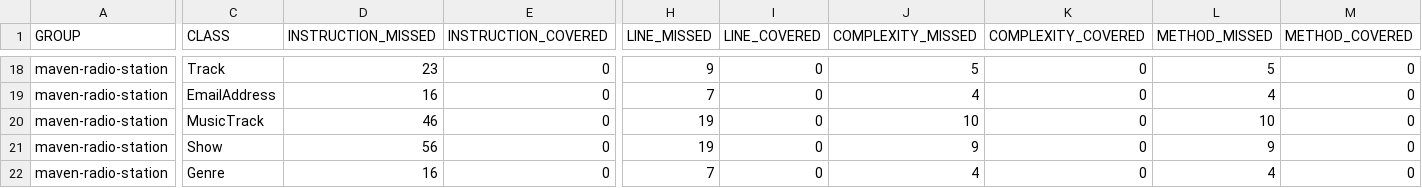
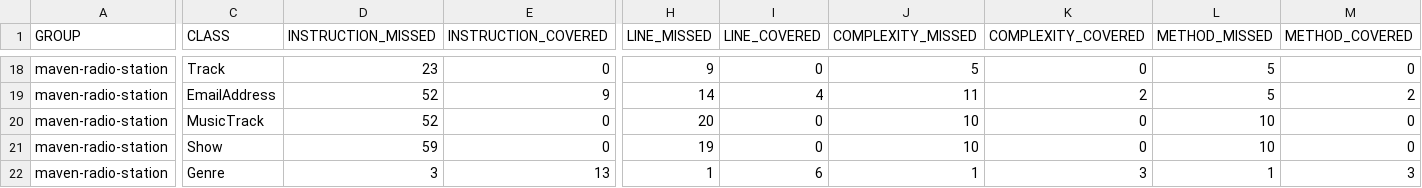
Before and after one commit to dmermigkas/radio, a CSV file: target/site/jacoco/jacoco.csv, drawn as a sheet; only a part is shown, gaps mark what is left out; the diff covers the shown part only; the diff names each change by its address in the sheet, - before the commit and + after, or states it on an @@ line.

```diff
--- a/target/site/jacoco/jacoco.csv
+++ b/target/site/jacoco/jacoco.csv
-D19 (INSTRUCTION_MISSED): 16
+D19 (INSTRUCTION_MISSED): 52
-E19 (INSTRUCTION_COVERED): 0
+E19 (INSTRUCTION_COVERED): 9
-H19 (LINE_MISSED): 7
+H19 (LINE_MISSED): 14
-I19 (LINE_COVERED): 0
+I19 (LINE_COVERED): 4
-J19 (COMPLEXITY_MISSED): 4
+J19 (COMPLEXITY_MISSED): 11
-K19 (COMPLEXITY_COVERED): 0
+K19 (COMPLEXITY_COVERED): 2
-L19 (METHOD_MISSED): 4
+L19 (METHOD_MISSED): 5
-M19 (METHOD_COVERED): 0
+M19 (METHOD_COVERED): 2
-D20 (INSTRUCTION_MISSED): 46
+D20 (INSTRUCTION_MISSED): 52
-H20 (LINE_MISSED): 19
+H20 (LINE_MISSED): 20
-D21 (INSTRUCTION_MISSED): 56
+D21 (INSTRUCTION_MISSED): 59
-J21 (COMPLEXITY_MISSED): 9
+J21 (COMPLEXITY_MISSED): 10
-L21 (METHOD_MISSED): 9
+L21 (METHOD_MISSED): 10
-D22 (INSTRUCTION_MISSED): 16
+D22 (INSTRUCTION_MISSED): 3
-E22 (INSTRUCTION_COVERED): 0
+E22 (INSTRUCTION_COVERED): 13
-H22 (LINE_MISSED): 7
+H22 (LINE_MISSED): 1
-I22 (LINE_COVERED): 0
+I22 (LINE_COVERED): 6
-J22 (COMPLEXITY_MISSED): 4
+J22 (COMPLEXITY_MISSED): 1
-K22 (COMPLEXITY_COVERED): 0
+K22 (COMPLEXITY_COVERED): 3
-L22 (METHOD_MISSED): 4
+L22 (METHOD_MISSED): 1
-M22 (METHOD_COVERED): 0
+M22 (METHOD_COVERED): 3
```
Also changed, not shown: 1 added row, 1 removed row and 30 edited cells elsewhere in this file, 43 other files.
